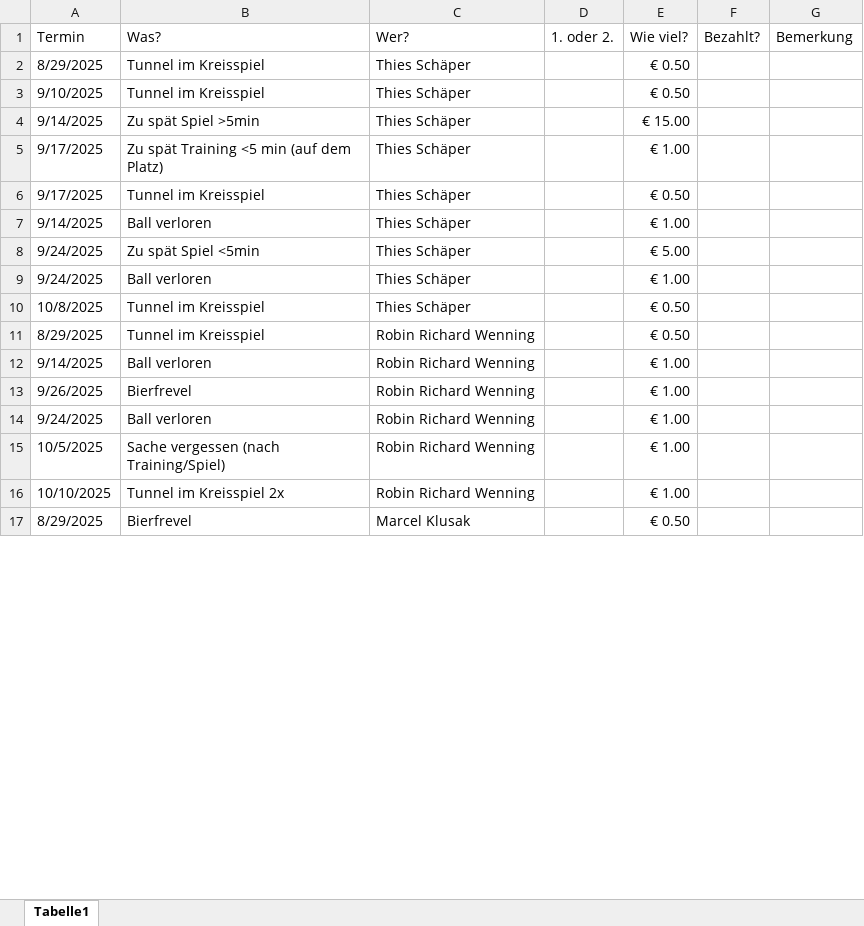
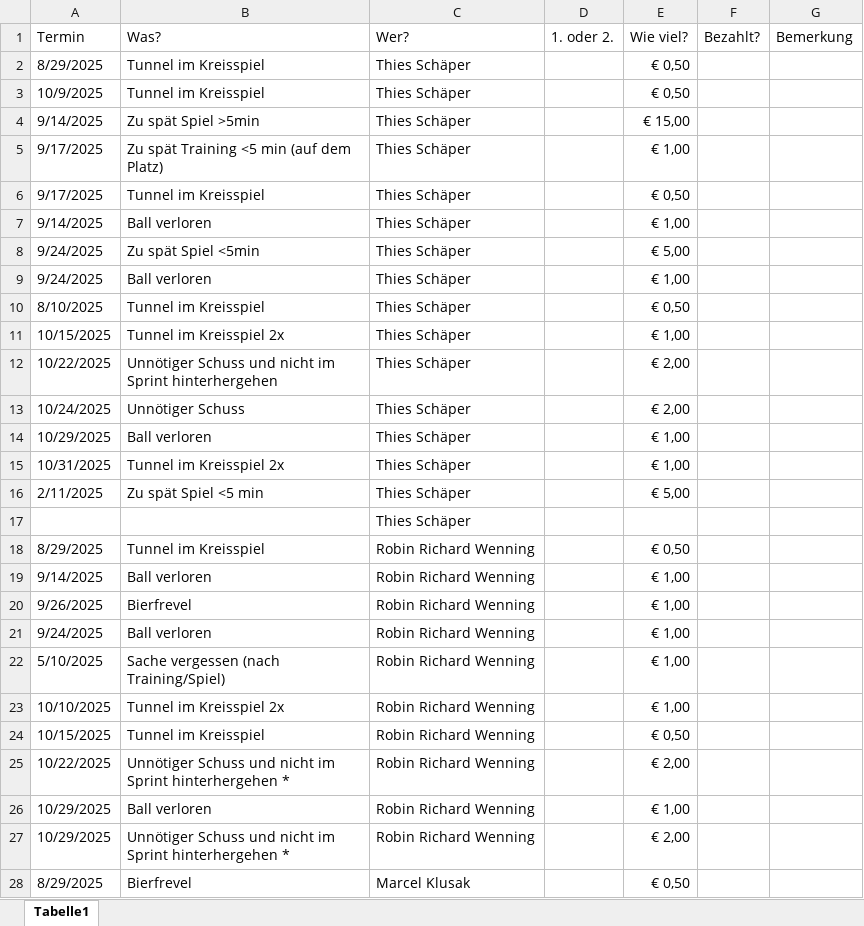
Before and after one commit to Ja-cob-cyber/FcMuenster05, an Excel workbook: Strafenkatalog.xlsx, sheet Tabelle1, drawn as a sheet; only a part is shown; values as stored, in another font and other column widths than the file's, no cell formats; table styles not drawn; addresses are those after the commit; the diff covers the shown part only; the diff names each change by its address in the sheet, - before the commit and + after, or states it on an @@ line.

Commit message:
update data

```diff
--- a/Strafenkatalog.xlsx (sheet Tabelle1)
+++ b/Strafenkatalog.xlsx (sheet Tabelle1)
-E2:E3 (Wie viel?): € 0.50
+E2:E3 (Wie viel?): € 0,50
-A3 (Termin): 9/10/2025
+A3 (Termin): 10/9/2025
-E4 (Wie viel?): € 15.00
+E4 (Wie viel?): € 15,00
-E5 (Wie viel?): € 1.00
+E5 (Wie viel?): € 1,00
-E6 (Wie viel?): € 0.50
+E6 (Wie viel?): € 0,50
-E7 (Wie viel?): € 1.00
+E7 (Wie viel?): € 1,00
-E8 (Wie viel?): € 5.00
+E8 (Wie viel?): € 5,00
-E9 (Wie viel?): € 1.00
+E9 (Wie viel?): € 1,00
-A10 (Termin): 10/8/2025
+A10 (Termin): 8/10/2025
-E10 (Wie viel?): € 0.50
+E10 (Wie viel?): € 0,50
+row 11: 10/15/2025 | Tunnel im Kreisspiel 2x | Thies Schäper |  | € 1,00
+row 12: 10/22/2025 | Unnötiger Schuss und nicht im Sprint hinterhergehen | Thies Schäper |  | € 2,00
+row 13: 10/24/2025 | Unnötiger Schuss | Thies Schäper |  | € 2,00
+row 14: 10/29/2025 | Ball verloren | Thies Schäper |  | € 1,00
+row 15: 10/31/2025 | Tunnel im Kreisspiel 2x | Thies Schäper |  | € 1,00
+row 16: 2/11/2025 | Zu spät Spiel <5 min | Thies Schäper |  | € 5,00
+row 17:  |  | Thies Schäper
-E18 (Wie viel?): € 0.50
+E18 (Wie viel?): € 0,50
-E19:E23 (Wie viel?): € 1.00
+E19:E23 (Wie viel?): € 1,00
-A22 (Termin): 10/5/2025
+A22 (Termin): 5/10/2025
+row 24: 10/15/2025 | Tunnel im Kreisspiel | Robin Richard Wenning |  | € 0,50
+row 25: 10/22/2025 | Unnötiger Schuss und nicht im Sprint hinterhergehen * | Robin Richard Wenning |  | € 2,00
+row 26: 10/29/2025 | Ball verloren | Robin Richard Wenning |  | € 1,00
+row 27: 10/29/2025 | Unnötiger Schuss und nicht im Sprint hinterhergehen * | Robin Richard Wenning |  | € 2,00
-E28 (Wie viel?): € 0.50
+E28 (Wie viel?): € 0,50
```
Also changed, not shown: 96 added rows, 45 removed rows and 45 edited cells elsewhere in this sheet, cell formats, Kistenliste.xlsx.
